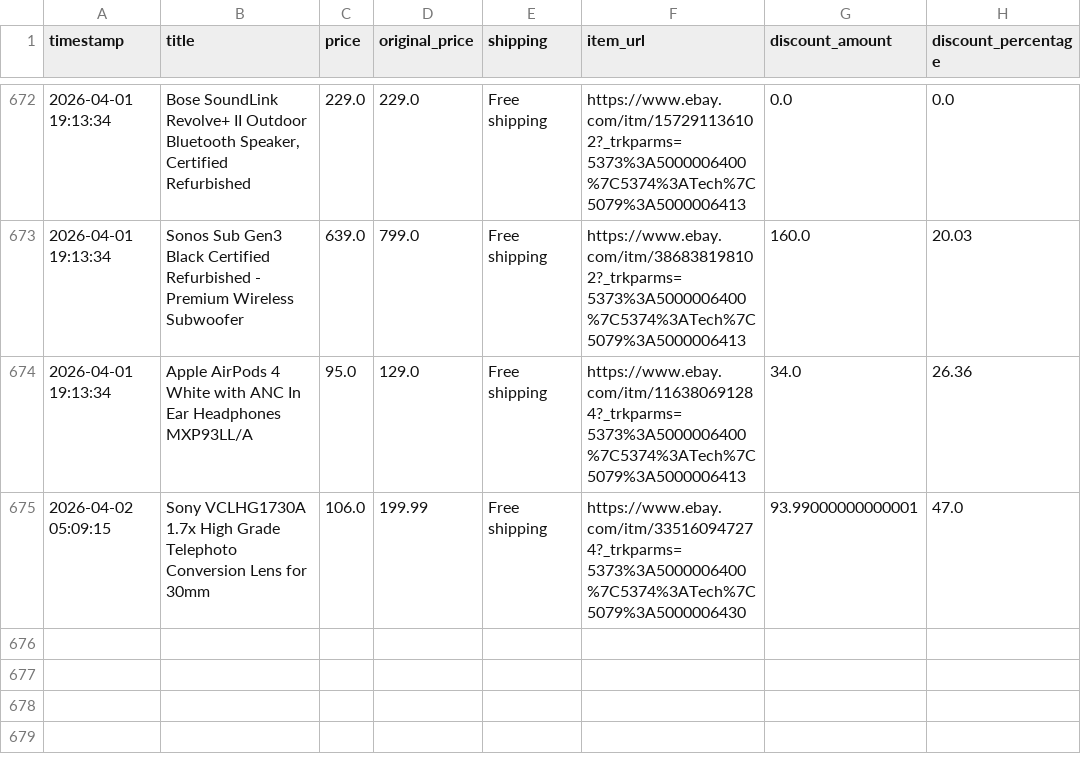
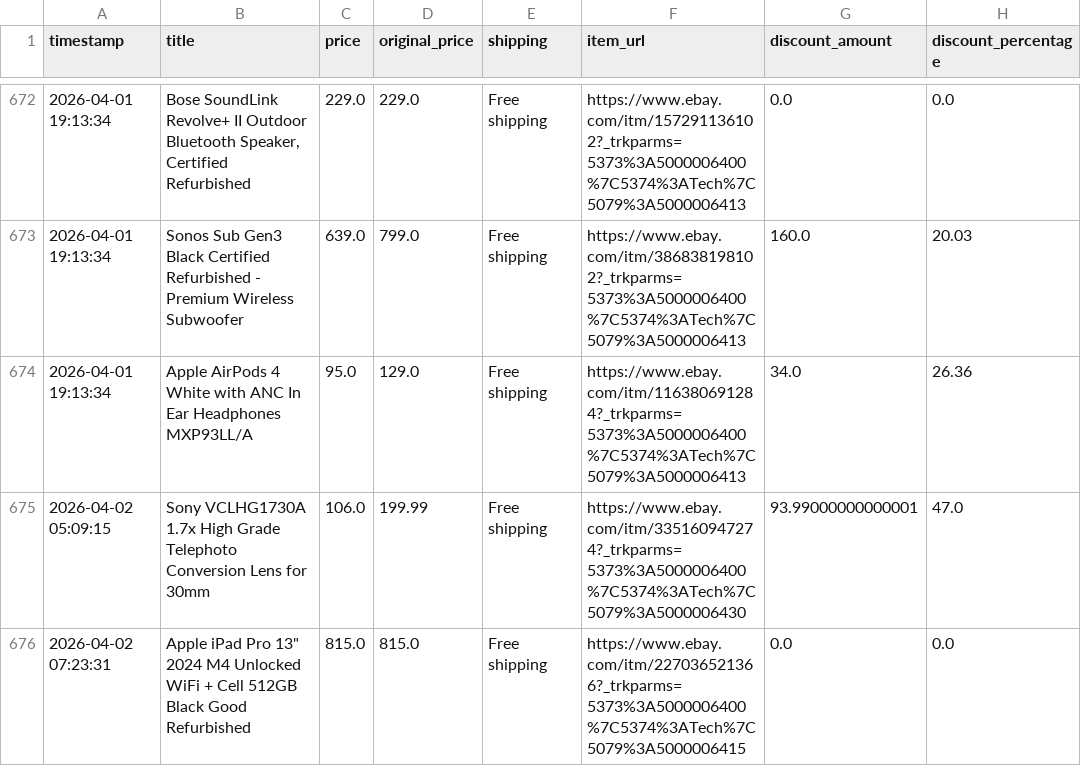
Before and after one commit to rawanb8/ebay_scraper, a CSV file: cleaned_ebay_deals.csv, drawn as a sheet; only a part is shown, gaps mark what is left out.

```diff
--- a/cleaned_ebay_deals.csv
+++ b/cleaned_ebay_deals.csv
@@ -675 +675,2 @@ timestamp,title,price,original_price,shipping,item_url,discount_amount,discount_
 2026-04-02 05:09:15,Sony VCLHG1730A 1.7x High Grade Telephoto Conversion Lens for 30mm,106.0,199.99,Free shipping,https://www.ebay.com/itm/335160947274?_trkparms=5373%3A5000006400%7C5374%3ATech%7C5079%3A5000006430,93.99000000000001,47.0
+2026-04-02 07:23:31,"Apple iPad Pro 13"" 2024 M4 Unlocked WiFi + Cell 512GB Black Good Refurbished",815.0,815.0,Free shipping,https://www.ebay.com/itm/227036521366?_trkparms=5373%3A5000006400%7C5374%3ATech%7C5079%3A5000006415,0.0,0.0
```
